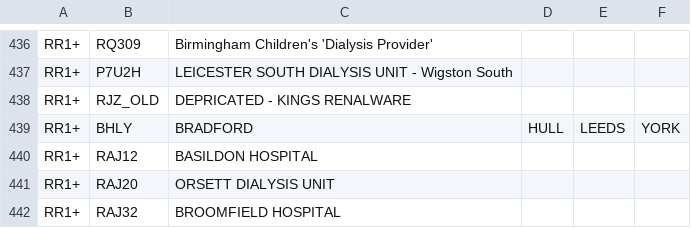
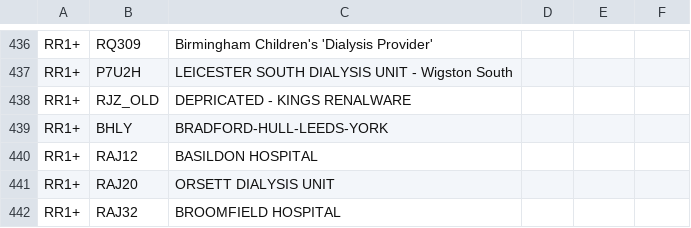
Before and after one commit to renalreg/registry-codes, a CSV file: tables/code_list/rr1plus_facilities.csv, drawn as a sheet; only a part is shown, gaps mark what is left out.

Commit message:
Update rr1plus_facilities.csv
Fix typo

```diff
--- a/tables/code_list/rr1plus_facilities.csv
+++ b/tables/code_list/rr1plus_facilities.csv
@@ -438,3 +438,3 @@ RR1+,P7U2H,LEICESTER SOUTH DIALYSIS UNIT - Wigston South,,,,
 RR1+,RJZ_OLD,DEPRICATED - KINGS RENALWARE,,,,
-RR1+,BHLY,BRADFORD,HULL,LEEDS,YORK,,,,
+RR1+,BHLY,BRADFORD-HULL-LEEDS-YORK,,,,
 RR1+,RAJ12,BASILDON HOSPITAL,,,,
```
